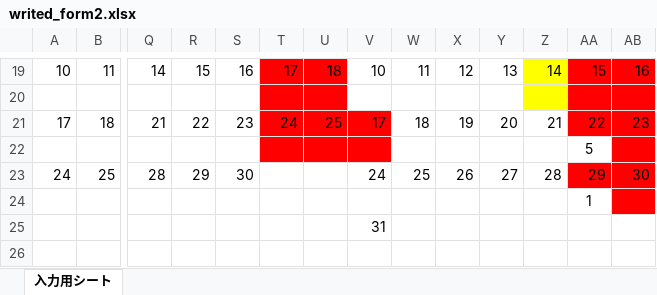
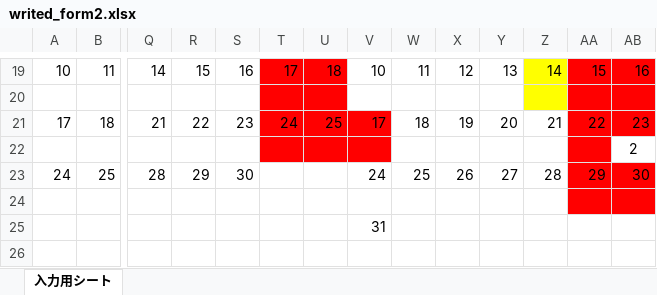
Before and after one commit to ueno12345/Takin, an Excel workbook: public/excel/writed_form2.xlsx, sheet 入力用シート, drawn as a sheet; only a part is shown, gaps mark what is left out; values as stored, in another font and other column widths than the file's, no borders; charts and pictures and conditional formats not drawn; removed rows and columns are numbered as before the commit, all else as after; rows hold the shown columns only; the diff names each change by its address in the sheet, - before the commit and + after, or states it on an @@ line.

```diff
--- a/public/excel/writed_form2.xlsx (sheet 入力用シート)
+++ b/public/excel/writed_form2.xlsx (sheet 入力用シート)
-row 22:  |  |  |  |  |  |  |  |  |  |  |  | 5
+row 22:  |  |  |  |  |  |  |  |  |  |  |  |  | 2
-AA24: 1
+AA24: (empty)
-AA24 fill: none
+AA24 fill: #FF0000
```
Also changed, not shown: public/excel/writed_form1-1.xlsx, 1 other file.
